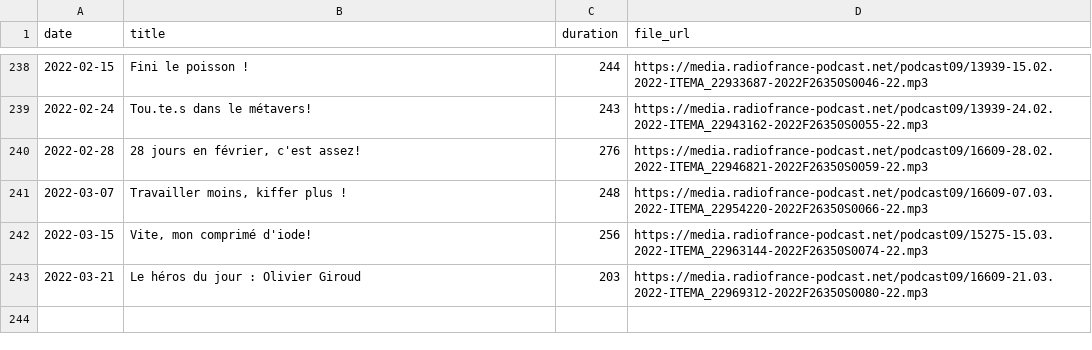
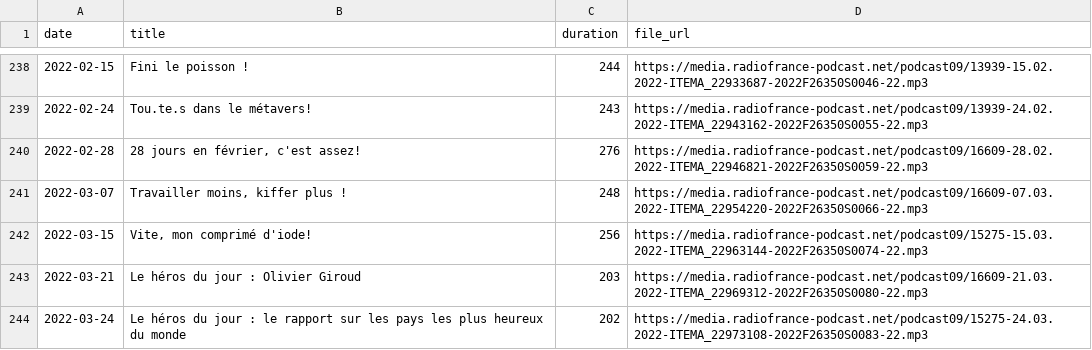
Before and after one commit to ahasverus/franceinter, a CSV file: inst/csv/la-drole-d-humeur-de-guillermo-guiz.csv, drawn as a sheet; only a part is shown, gaps mark what is left out.

```diff
--- a/inst/csv/la-drole-d-humeur-de-guillermo-guiz.csv
+++ b/inst/csv/la-drole-d-humeur-de-guillermo-guiz.csv
@@ -243 +243,2 @@
 "2022-03-21";"Le héros du jour : Olivier Giroud";"203";"https://media.radiofrance-podcast.net/podcast09/16609-21.03.2022-ITEMA_22969312-2022F26350S0080-22.mp3"
+"2022-03-24";"Le héros du jour : le rapport sur les pays les plus heureux du monde";"202";"https://media.radiofrance-podcast.net/podcast09/15275-24.03.2022-ITEMA_22973108-2022F26350S0083-22.mp3"
```
Also changed, not shown: inst/csv/la-chronique-d-aymeric-lompret.csv, inst/csv/le-moment-meurice.csv, 6 other files.
